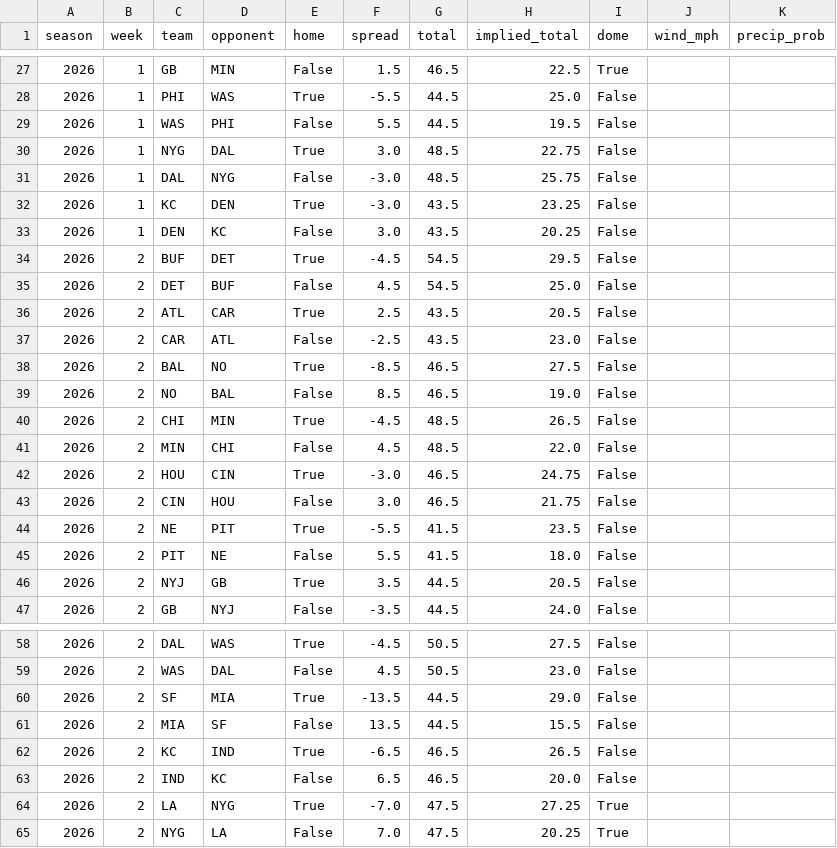
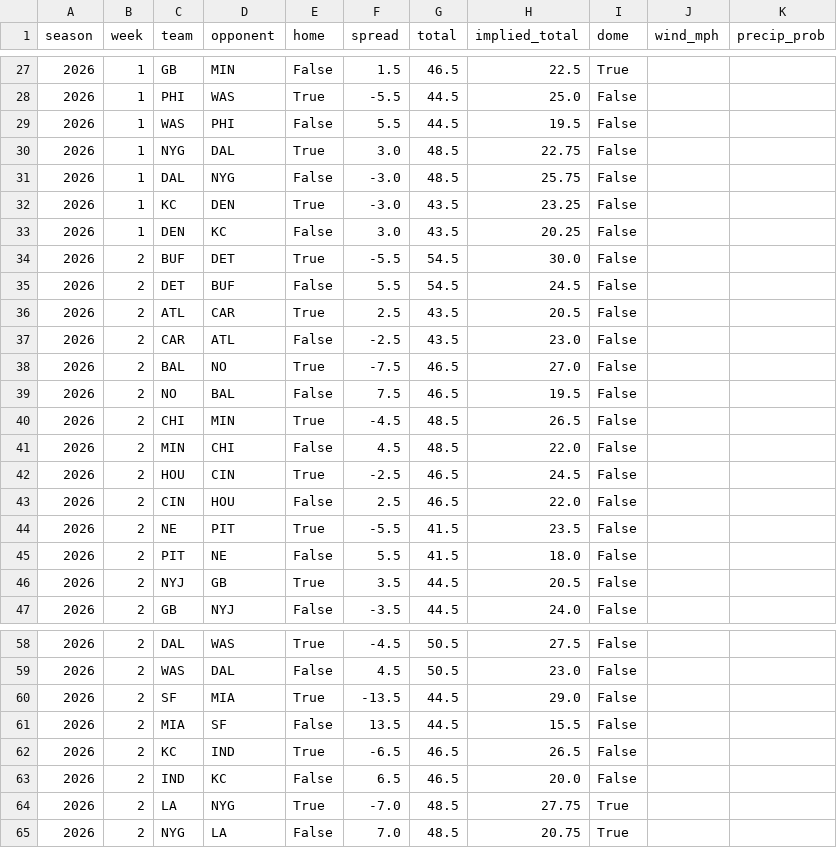
Before and after one commit to SaintYuki/NFL-TD-Model, a CSV file: data/game_environment.csv, drawn as a sheet; only a part is shown, gaps mark what is left out.

```diff
--- a/data/game_environment.csv
+++ b/data/game_environment.csv
@@ -33,12 +33,12 @@ season,week,team,opponent,home,spread,total,implied_total,dome,wind_mph,precip_p
 2026,1,DEN,KC,False,3.0,43.5,20.25,False,,
-2026,2,BUF,DET,True,-4.5,54.5,29.5,False,,
-2026,2,DET,BUF,False,4.5,54.5,25.0,False,,
+2026,2,BUF,DET,True,-5.5,54.5,30.0,False,,
+2026,2,DET,BUF,False,5.5,54.5,24.5,False,,
 2026,2,ATL,CAR,True,2.5,43.5,20.5,False,,
 2026,2,CAR,ATL,False,-2.5,43.5,23.0,False,,
-2026,2,BAL,NO,True,-8.5,46.5,27.5,False,,
-2026,2,NO,BAL,False,8.5,46.5,19.0,False,,
+2026,2,BAL,NO,True,-7.5,46.5,27.0,False,,
+2026,2,NO,BAL,False,7.5,46.5,19.5,False,,
 2026,2,CHI,MIN,True,-4.5,48.5,26.5,False,,
 2026,2,MIN,CHI,False,4.5,48.5,22.0,False,,
-2026,2,HOU,CIN,True,-3.0,46.5,24.75,False,,
-2026,2,CIN,HOU,False,3.0,46.5,21.75,False,,
+2026,2,HOU,CIN,True,-2.5,46.5,24.5,False,,
+2026,2,CIN,HOU,False,2.5,46.5,22.0,False,,
 2026,2,NE,PIT,True,-5.5,41.5,23.5,False,,
@@ -63,3 +63,3 @@ season,week,team,opponent,home,spread,total,implied_total,dome,wind_mph,precip_p
 2026,2,IND,KC,False,6.5,46.5,20.0,False,,
-2026,2,LA,NYG,True,-7.0,47.5,27.25,True,,
-2026,2,NYG,LA,False,7.0,47.5,20.25,True,,
+2026,2,LA,NYG,True,-7.0,48.5,27.75,True,,
+2026,2,NYG,LA,False,7.0,48.5,20.75,True,,
```
Also changed, not shown: 11 other files.
